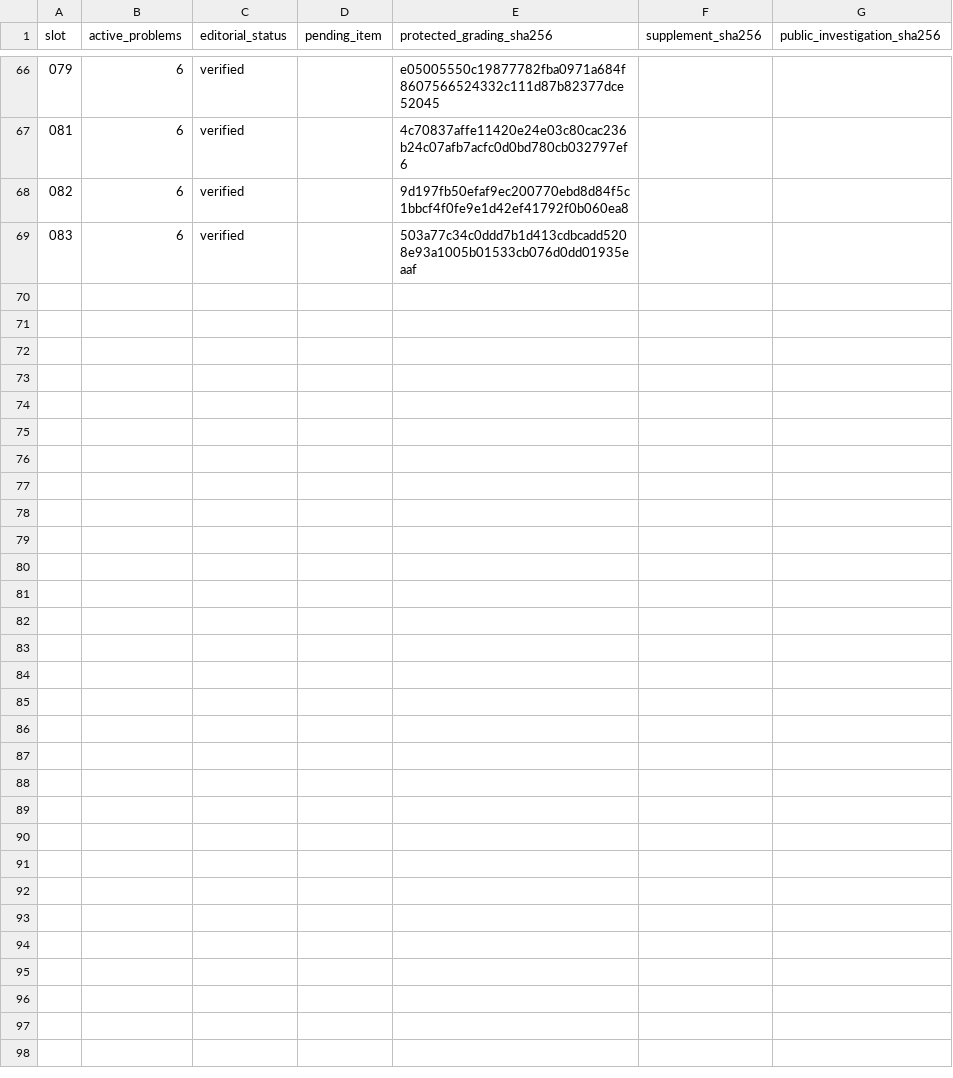
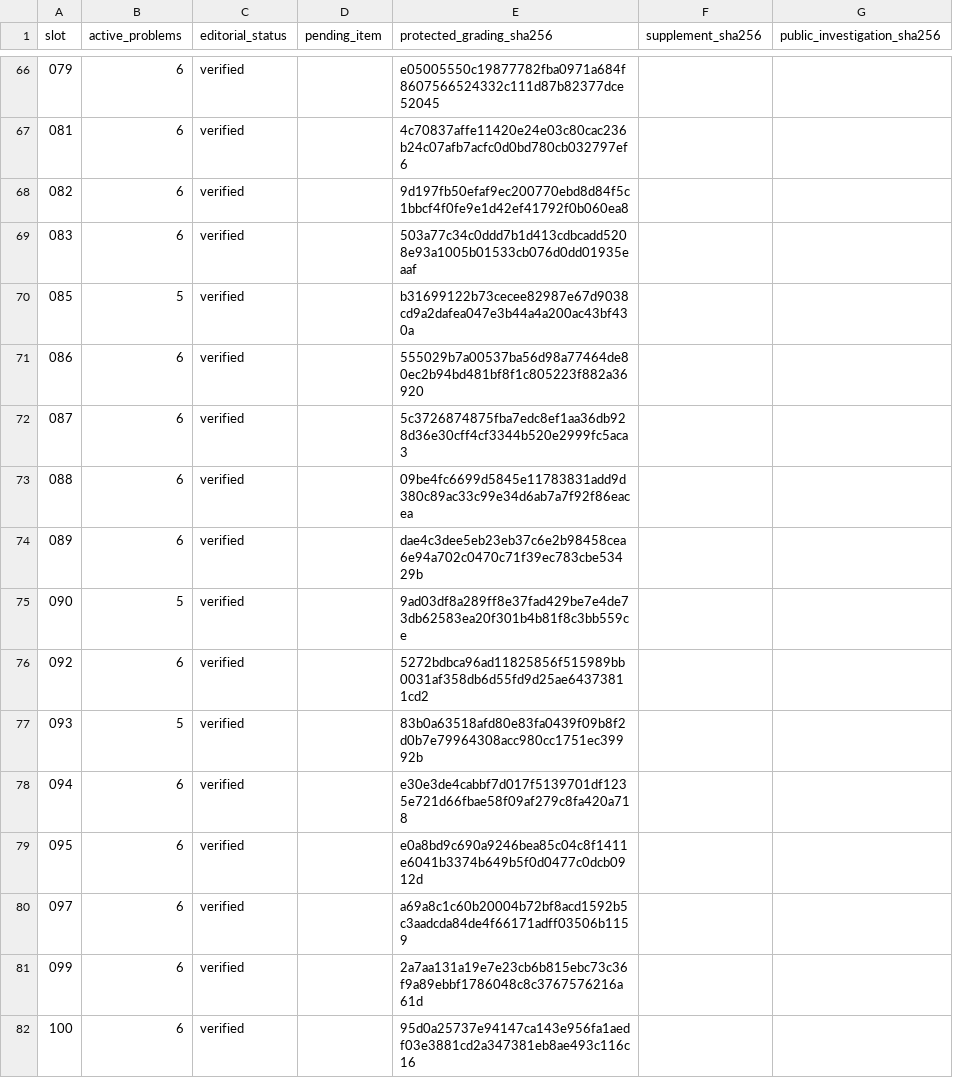
Before and after one commit to SimonRJ/-summit-one-narrator, a CSV file: review/written-lesson-register.csv, drawn as a sheet; only a part is shown, gaps mark what is left out; the diff names each change by its address in the sheet, - before the commit and + after, or states it on an @@ line.

Commit message:
Add interactive powers, preserve the authentic exam workspace, and release 80 verified readings and 24 AMC practice papers

```diff
--- a/review/written-lesson-register.csv
+++ b/review/written-lesson-register.csv
+row 70: 085 | 5 | verified |  | b31699122b73cecee82987e67d9038cd9a2dafea047e3b44a4a200ac43bf430a
+row 71: 086 | 6 | verified |  | 555029b7a00537ba56d98a77464de80ec2b94bd481bf8f1c805223f882a36920
+row 72: 087 | 6 | verified |  | 5c3726874875fba7edc8ef1aa36db928d36e30cff4cf3344b520e2999fc5aca3
+row 73: 088 | 6 | verified |  | 09be4fc6699d5845e11783831add9d380c89ac33c99e34d6ab7a7f92f86eacea
+row 74: 089 | 6 | verified |  | dae4c3dee5eb23eb37c6e2b98458cea6e94a702c0470c71f39ec783cbe53429b
+row 75: 090 | 5 | verified |  | 9ad03df8a289ff8e37fad429be7e4de73db62583ea20f301b4b81f8c3bb559ce
+row 76: 092 | 6 | verified |  | 5272bdbca96ad11825856f515989bb0031af358db6d55fd9d25ae64373811cd2
+row 77: 093 | 5 | verified |  | 83b0a63518afd80e83fa0439f09b8f2d0b7e79964308acc980cc1751ec39992b
+row 78: 094 | 6 | verified |  | e30e3de4cabbf7d017f5139701df1235e721d66fbae58f09af279c8fa420a718
+row 79: 095 | 6 | verified |  | e0a8bd9c690a9246bea85c04c8f1411e6041b3374b649b5f0d0477c0dcb0912d
+row 80: 097 | 6 | verified |  | a69a8c1c60b20004b72bf8acd1592b5c3aadcda84de4f66171adff03506b1159
+row 81: 099 | 6 | verified |  | 2a7aa131a19e7e23cb6b815ebc73c36f9a89ebbf1786048c8c3767576216a61d
+row 82: 100 | 6 | verified |  | 95d0a25737e94147ca143e956fa1aedf03e3881cd2a347381eb8ae493c116c16
```
Also changed, not shown: 24 other files.
